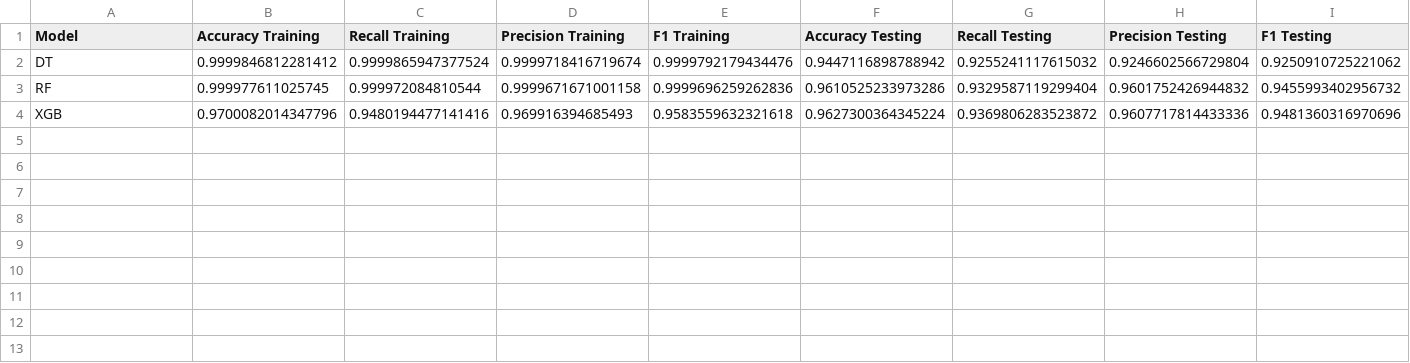
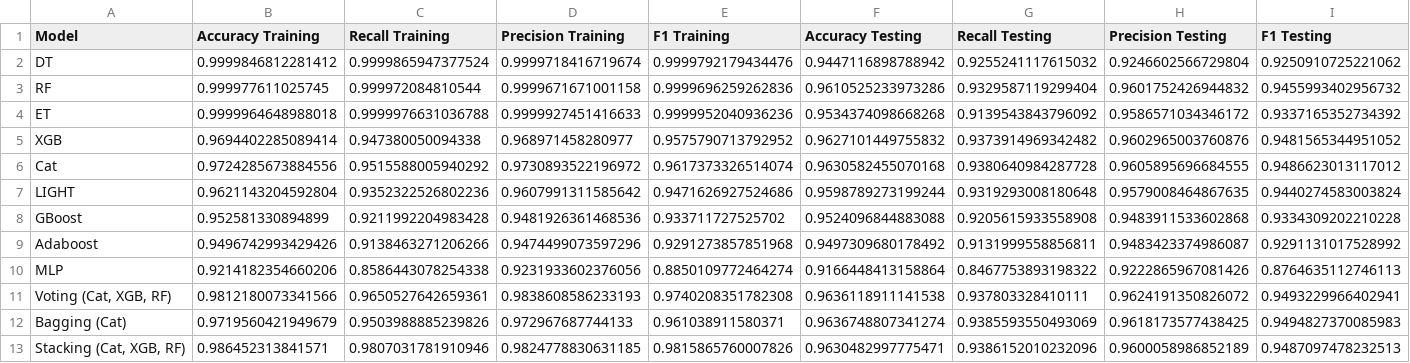
Before and after one commit to mcrayssac/CIC_IoT_Cyber_Attacks, a CSV file: resultats/Recon/Binary/performance.csv, drawn as a sheet; only a part is shown; addresses are those after the commit; rows hold the shown columns only; the diff covers the shown part only; the diff names each change by its address in the sheet, - before the commit and + after, or states it on an @@ line.

```diff
--- a/resultats/Recon/Binary/performance.csv
+++ b/resultats/Recon/Binary/performance.csv
+row 4: ET | 0.9999964648988018 | 0.9999976631036788 | 0.9999927451416633 | 0.9999952040936236 | 0.9534374098668268 | 0.9139543843796092 | 0.9586571034346172 | 0.9337165352734392
-B5 (Accuracy Training): 0.9700082014347796
+B5 (Accuracy Training): 0.9694402285089414
-C5 (Recall Training): 0.9480194477141416
+C5 (Recall Training): 0.947380050094338
-D5 (Precision Training): 0.969916394685493
+D5 (Precision Training): 0.968971458280977
-E5 (F1 Training): 0.9583559632321618
+E5 (F1 Training): 0.9575790713792952
-F5 (Accuracy Testing): 0.9627300364345224
+F5 (Accuracy Testing): 0.9627101449755832
-G5 (Recall Testing): 0.9369806283523872
+G5 (Recall Testing): 0.9373914969342482
-H5 (Precision Testing): 0.9607717814433336
+H5 (Precision Testing): 0.9602965003760876
-I5 (F1 Testing): 0.9481360316970696
+I5 (F1 Testing): 0.9481565344951052
+row 6: Cat | 0.9724285673884556 | 0.9515588005940292 | 0.9730893522196972 | 0.9617373326514074 | 0.9630582455070168 | 0.9380640984287728 | 0.9605895696684555 | 0.9486623013117012
+row 7: LIGHT | 0.9621143204592804 | 0.9352322526802236 | 0.9607991311585642 | 0.9471626927524686 | 0.9598789273199244 | 0.9319293008180648 | 0.9579008464867635 | 0.9440274583003824
+row 8: GBoost | 0.952581330894899 | 0.9211992204983428 | 0.9481926361468536 | 0.933711727525702 | 0.9524096844883088 | 0.9205615933558908 | 0.9483911533602868 | 0.9334309202210228
+row 9: Adaboost | 0.9496742993429426 | 0.9138463271206266 | 0.9474499073597296 | 0.9291273857851968 | 0.9497309680178492 | 0.9131999558856811 | 0.9483423374986087 | 0.9291131017528992
+row 10: MLP | 0.9214182354660206 | 0.8586443078254338 | 0.9231933602376056 | 0.8850109772464274 | 0.9166448413158864 | 0.8467753893198322 | 0.9222865967081426 | 0.8764635112746113
+row 11: Voting (Cat, XGB, RF) | 0.9812180073341566 | 0.9650527642659361 | 0.9838608586233193 | 0.9740208351782308 | 0.9636118911141538 | 0.937803328410111 | 0.9624191350826072 | 0.9493229966402941
+row 12: Bagging (Cat) | 0.9719560421949679 | 0.9503988885239826 | 0.972967687744133 | 0.961038911580371 | 0.9636748807341274 | 0.9385593550493069 | 0.9618173577438425 | 0.9494827370085983
+row 13: Stacking (Cat, XGB, RF) | 0.986452313841571 | 0.9807031781910946 | 0.9824778830631185 | 0.9815865760007826 | 0.9630482997775471 | 0.9386152010232096 | 0.9600058986852189 | 0.9487097478232513
```
Also changed, not shown: 4 edited cells elsewhere in this file, resultats/Mirai/All_classes/performance.csv, resultats/Mirai/Binary/performance.csv, 34 other files.
